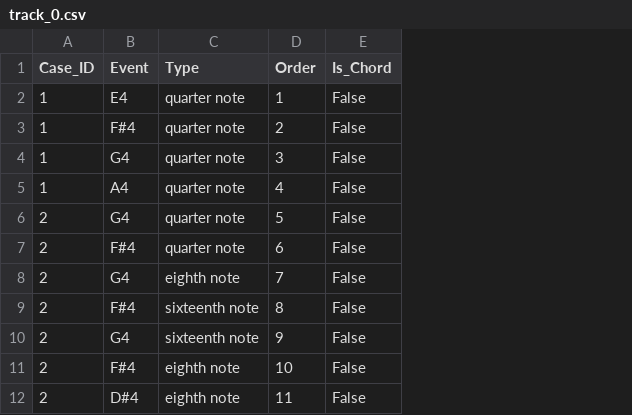
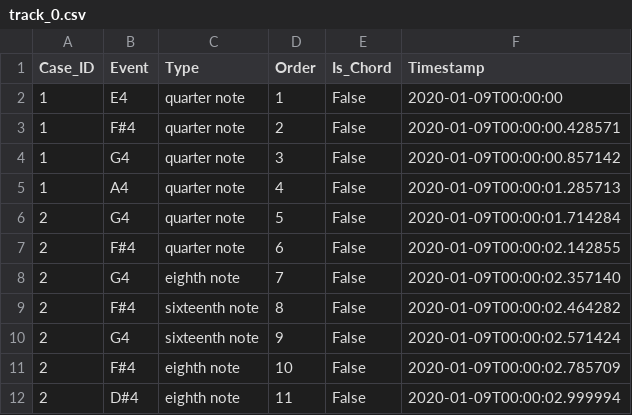
Before and after one commit to K-u-K/process-music, a CSV file: examples/boss_fight_in_e_minor/track_0.csv, drawn as a sheet; only a part is shown; the diff names each change by its address in the sheet, - before the commit and + after, or states it on an @@ line.

Commit message:
Add timestamps to each event + further comment

```diff
--- a/examples/boss_fight_in_e_minor/track_0.csv
+++ b/examples/boss_fight_in_e_minor/track_0.csv
+column F (Timestamp), rows 2-12: 2020-01-09T00:00:00 | 2020-01-09T00:00:00.428571 | 2020-01-09T00:00:00.857142 | 2020-01-09T00:00:01.285713 | 2020-01-09T00:00:01.714284 | 2020-01-09T00:00:02.142855 | 2020-01-09T00:00:02.357140 | 2020-01-09T00:00:02.464282 | 2020-01-09T00:00:02.571424 | 2020-01-09T00:00:02.785709 | 2020-01-09T00:00:02.999994
```
Also changed, not shown: examples/boss_fight_in_e_minor/track_1.csv, examples/melody_in_cmaj7/track_1.csv, 26 other files.
